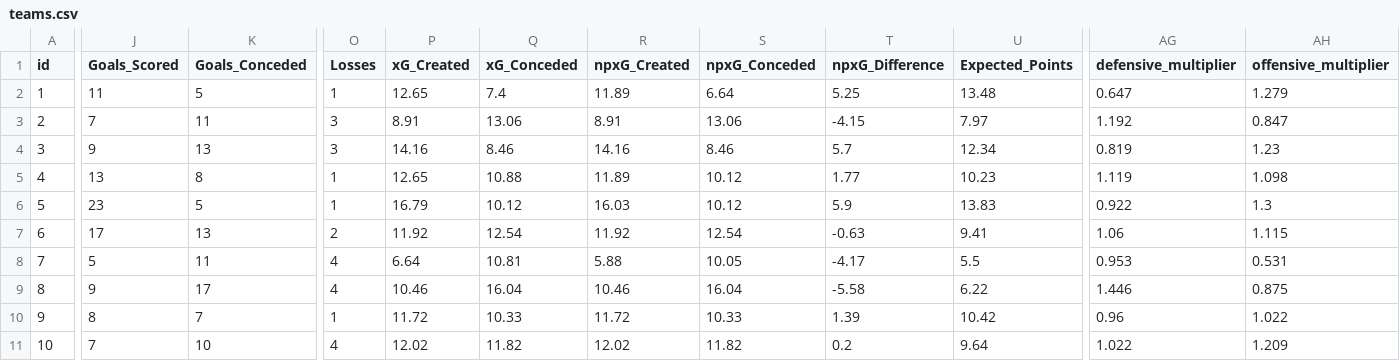
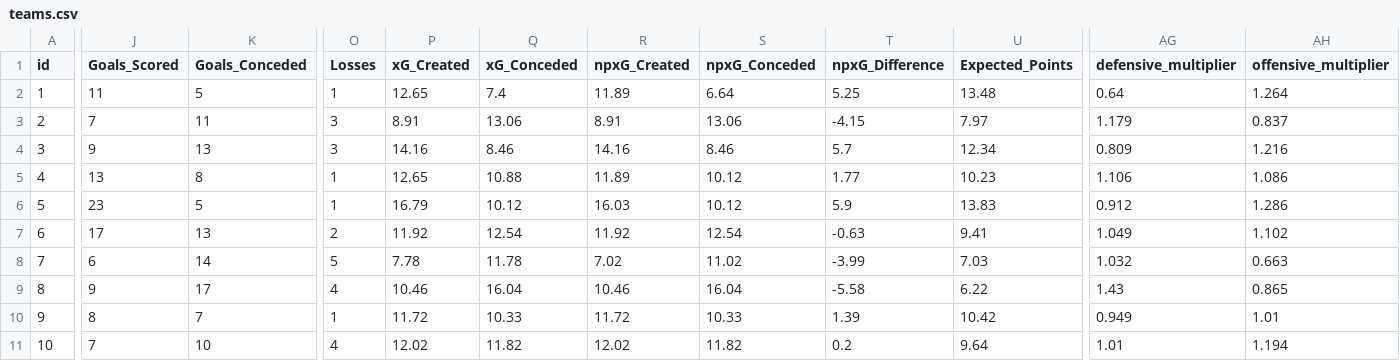
Before and after one commit to jishnuvb2/fplDataAnalysis, a CSV file: teams.csv, drawn as a sheet; only a part is shown, gaps mark what is left out; the diff covers the shown part only; the diff names each change by its address in the sheet, - before the commit and + after, or states it on an @@ line.

```diff
--- a/teams.csv
+++ b/teams.csv
-AG2 (defensive_multiplier): 0.647
+AG2 (defensive_multiplier): 0.64
-AH2 (offensive_multiplier): 1.279
+AH2 (offensive_multiplier): 1.264
-AG3 (defensive_multiplier): 1.192
+AG3 (defensive_multiplier): 1.179
-AH3 (offensive_multiplier): 0.847
+AH3 (offensive_multiplier): 0.837
-AG4 (defensive_multiplier): 0.819
+AG4 (defensive_multiplier): 0.809
-AH4 (offensive_multiplier): 1.23
+AH4 (offensive_multiplier): 1.216
-AG5 (defensive_multiplier): 1.119
+AG5 (defensive_multiplier): 1.106
-AH5 (offensive_multiplier): 1.098
+AH5 (offensive_multiplier): 1.086
-AG6 (defensive_multiplier): 0.922
+AG6 (defensive_multiplier): 0.912
-AH6 (offensive_multiplier): 1.3
+AH6 (offensive_multiplier): 1.286
-AG7 (defensive_multiplier): 1.06
+AG7 (defensive_multiplier): 1.049
-AH7 (offensive_multiplier): 1.115
+AH7 (offensive_multiplier): 1.102
-J8 (Goals_Scored): 5
+J8 (Goals_Scored): 6
-K8 (Goals_Conceded): 11
+K8 (Goals_Conceded): 14
-O8 (Losses): 4
+O8 (Losses): 5
-P8 (xG_Created): 6.64
+P8 (xG_Created): 7.78
-Q8 (xG_Conceded): 10.81
+Q8 (xG_Conceded): 11.78
-R8 (npxG_Created): 5.88
+R8 (npxG_Created): 7.02
-S8 (npxG_Conceded): 10.05
+S8 (npxG_Conceded): 11.02
-T8 (npxG_Difference): -4.17
+T8 (npxG_Difference): -3.99
-U8 (Expected_Points): 5.5
+U8 (Expected_Points): 7.03
-AG8 (defensive_multiplier): 0.953
+AG8 (defensive_multiplier): 1.032
-AH8 (offensive_multiplier): 0.531
+AH8 (offensive_multiplier): 0.663
-AG9 (defensive_multiplier): 1.446
+AG9 (defensive_multiplier): 1.43
-AH9 (offensive_multiplier): 0.875
+AH9 (offensive_multiplier): 0.865
-AG10 (defensive_multiplier): 0.96
+AG10 (defensive_multiplier): 0.949
-AH10 (offensive_multiplier): 1.022
+AH10 (offensive_multiplier): 1.01
-AG11 (defensive_multiplier): 1.022
+AG11 (defensive_multiplier): 1.01
-AH11 (offensive_multiplier): 1.209
+AH11 (offensive_multiplier): 1.194
```
Also changed, not shown: 51 edited cells elsewhere in this file, players.csv.
